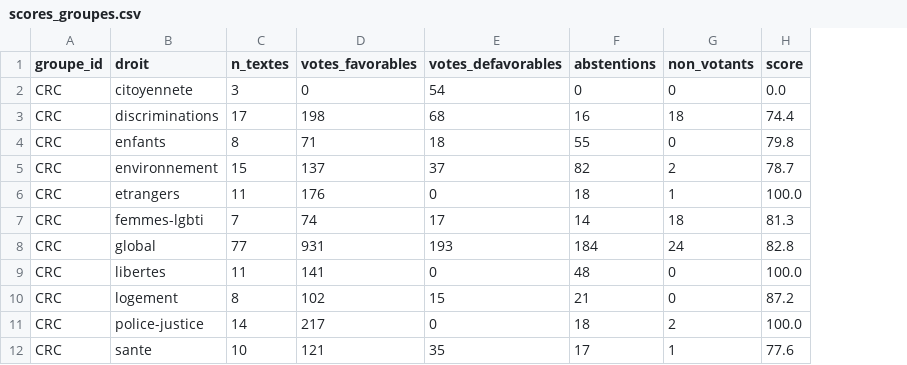
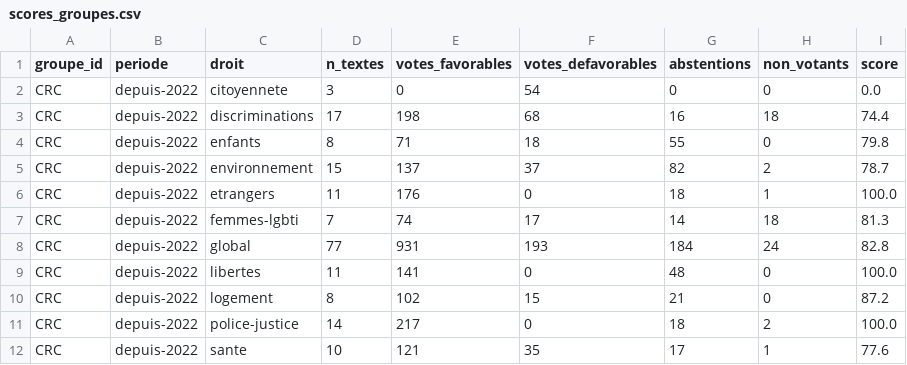
Before and after one commit to m4xim1nus/leurs-voix-nos-droits, a CSV file: data/export/senat/scores_groupes.csv, drawn as a sheet; only a part is shown; the diff names each change by its address in the sheet, - before the commit and + after, or states it on an @@ line.

```diff
--- a/data/export/senat/scores_groupes.csv
+++ b/data/export/senat/scores_groupes.csv
+column B (periode), rows 2-12: all depuis-2022
```
Also changed, not shown: 26 other files.
